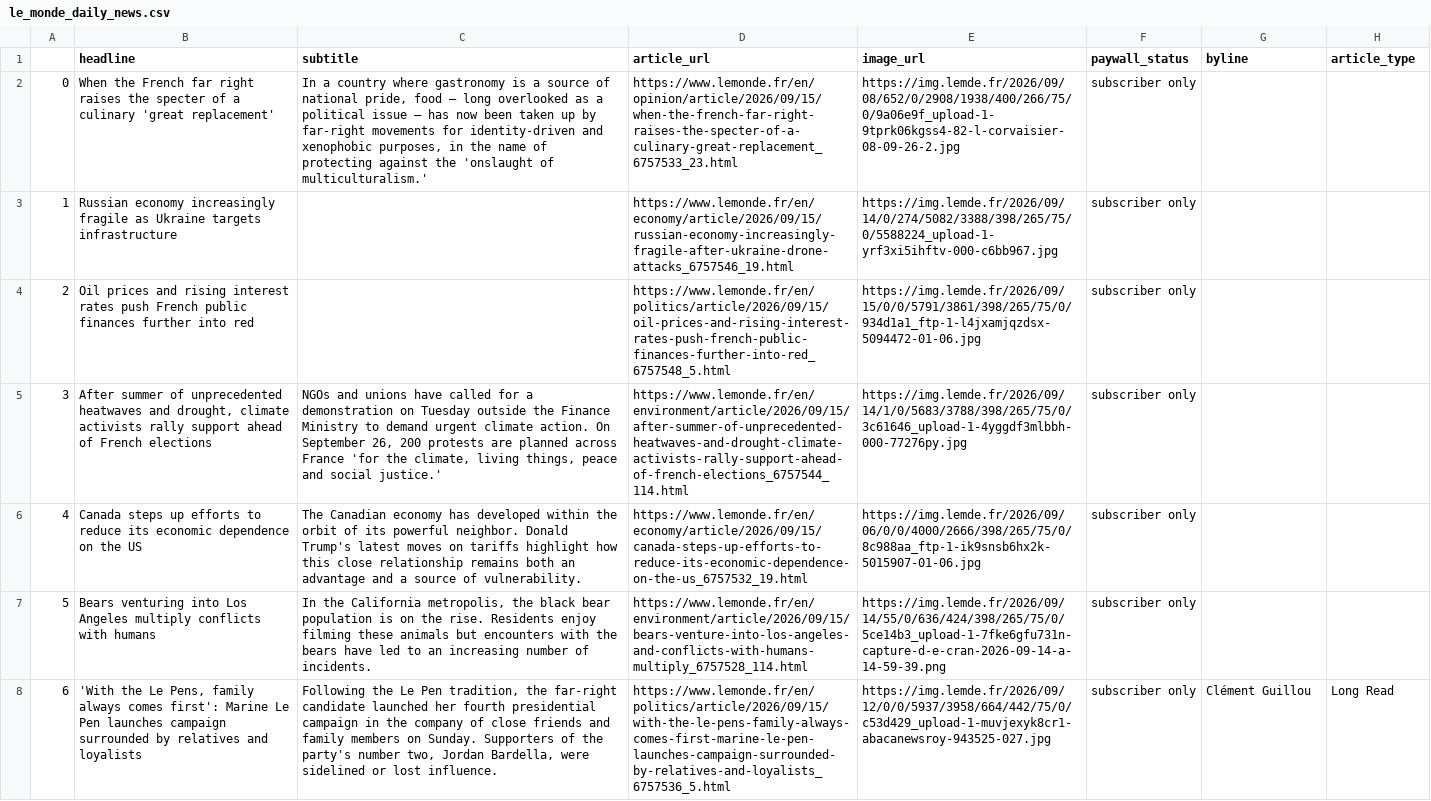
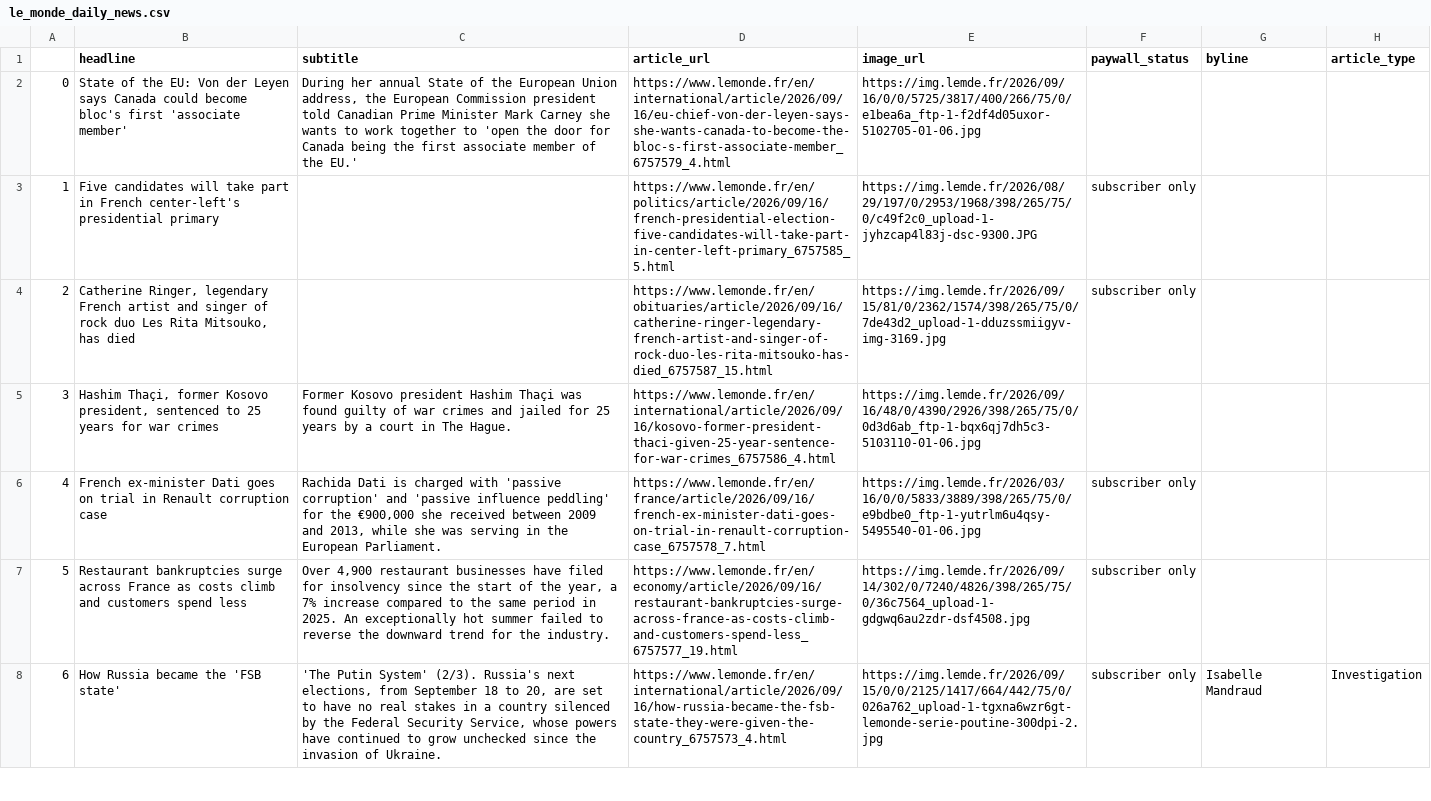
Before and after one commit to luciamack/auto_updating_headline_scraper_le_monde, a CSV file: le_monde_daily_news.csv, drawn as a sheet; only a part is shown; the diff covers the shown part only; the diff names each change by its address in the sheet, - before the commit and + after, or states it on an @@ line.

```diff
--- a/le_monde_daily_news.csv
+++ b/le_monde_daily_news.csv
-B2 (headline): When the French far right raises the specter of a culinary 'great replacement'
+B2 (headline): State of the EU: Von der Leyen says Canada could become bloc's first 'associate member'
-C2 (subtitle): In a country where gastronomy is a source of national pride, food – long overlooked as a political issue – has now been taken up by far-right movements for identity-driven and xenophobic purposes, in the name of protecting against the 'onslaught of multiculturalism.'
+C2 (subtitle): During her annual State of the European Union address, the European Commission president told Canadian Prime Minister Mark Carney she wants to work together to 'open the door for Canada being the first associate member of the EU.'
-D2 (article_url): https://www.lemonde.fr/en/opinion/article/2026/09/15/when-the-french-far-right-raises-the-specter-of-a-culinary-great-replacement_6757533_23.html
+D2 (article_url): https://www.lemonde.fr/en/international/article/2026/09/16/eu-chief-von-der-leyen-says-she-wants-canada-to-become-the-bloc-s-first-associate-member_6757579_4.html
-E2 (image_url): https://img.lemde.fr/2026/09/08/652/0/2908/1938/400/266/75/0/9a06e9f_upload-1-9tprk06kgss4-82-l-corvaisier-08-09-26-2.jpg
+E2 (image_url): https://img.lemde.fr/2026/09/16/0/0/5725/3817/400/266/75/0/e1bea6a_ftp-1-f2df4d05uxor-5102705-01-06.jpg
-F2 (paywall_status): subscriber only
+F2 (paywall_status): (empty)
-B3 (headline): Russian economy increasingly fragile as Ukraine targets infrastructure
+B3 (headline): Five candidates will take part in French center-left's presidential primary
-D3 (article_url): https://www.lemonde.fr/en/economy/article/2026/09/15/russian-economy-increasingly-fragile-after-ukraine-drone-attacks_6757546_19.html
+D3 (article_url): https://www.lemonde.fr/en/politics/article/2026/09/16/french-presidential-election-five-candidates-will-take-part-in-center-left-primary_6757585_5.html
-E3 (image_url): https://img.lemde.fr/2026/09/14/0/274/5082/3388/398/265/75/0/5588224_upload-1-yrf3xi5ihftv-000-c6bb967.jpg
+E3 (image_url): https://img.lemde.fr/2026/08/29/197/0/2953/1968/398/265/75/0/c49f2c0_upload-1-jyhzcap4l83j-dsc-9300.JPG
-B4 (headline): Oil prices and rising interest rates push French public finances further into red
+B4 (headline): Catherine Ringer, legendary French artist and singer of rock duo Les Rita Mitsouko, has died
-D4 (article_url): https://www.lemonde.fr/en/politics/article/2026/09/15/oil-prices-and-rising-interest-rates-push-french-public-finances-further-into-red_6757548_5.html
+D4 (article_url): https://www.lemonde.fr/en/obituaries/article/2026/09/16/catherine-ringer-legendary-french-artist-and-singer-of-rock-duo-les-rita-mitsouko-has-died_6757587_15.html
-E4 (image_url): https://img.lemde.fr/2026/09/15/0/0/5791/3861/398/265/75/0/934d1a1_ftp-1-l4jxamjqzdsx-5094472-01-06.jpg
+E4 (image_url): https://img.lemde.fr/2026/09/15/81/0/2362/1574/398/265/75/0/7de43d2_upload-1-dduzssmiigyv-img-3169.jpg
-B5 (headline): After summer of unprecedented heatwaves and drought, climate activists rally support ahead of French elections
+B5 (headline): Hashim Thaçi, former Kosovo president, sentenced to 25 years for war crimes
-C5 (subtitle): NGOs and unions have called for a demonstration on Tuesday outside the Finance Ministry to demand urgent climate action. On September 26, 200 protests are planned across France 'for the climate, living things, peace and social justice.'
+C5 (subtitle): Former Kosovo president Hashim Thaçi was found guilty of war crimes and jailed for 25 years by a court in The Hague.
-D5 (article_url): https://www.lemonde.fr/en/environment/article/2026/09/15/after-summer-of-unprecedented-heatwaves-and-drought-climate-activists-rally-support-ahead-of-french-elections_6757544_114.html
+D5 (article_url): https://www.lemonde.fr/en/international/article/2026/09/16/kosovo-former-president-thaci-given-25-year-sentence-for-war-crimes_6757586_4.html
-E5 (image_url): https://img.lemde.fr/2026/09/14/1/0/5683/3788/398/265/75/0/3c61646_upload-1-4yggdf3mlbbh-000-77276py.jpg
+E5 (image_url): https://img.lemde.fr/2026/09/16/48/0/4390/2926/398/265/75/0/0d3d6ab_ftp-1-bqx6qj7dh5c3-5103110-01-06.jpg
-F5 (paywall_status): subscriber only
+F5 (paywall_status): (empty)
-B6 (headline): Canada steps up efforts to reduce its economic dependence on the US
+B6 (headline): French ex-minister Dati goes on trial in Renault corruption case
-C6 (subtitle): The Canadian economy has developed within the orbit of its powerful neighbor. Donald Trump's latest moves on tariffs highlight how this close relationship remains both an advantage and a source of vulnerability.
+C6 (subtitle): Rachida Dati is charged with 'passive corruption' and 'passive influence peddling' for the €900,000 she received between 2009 and 2013, while she was serving in the European Parliament.
-D6 (article_url): https://www.lemonde.fr/en/economy/article/2026/09/15/canada-steps-up-efforts-to-reduce-its-economic-dependence-on-the-us_6757532_19.html
+D6 (article_url): https://www.lemonde.fr/en/france/article/2026/09/16/french-ex-minister-dati-goes-on-trial-in-renault-corruption-case_6757578_7.html
-E6 (image_url): https://img.lemde.fr/2026/09/06/0/0/4000/2666/398/265/75/0/8c988aa_ftp-1-ik9snsb6hx2k-5015907-01-06.jpg
+E6 (image_url): https://img.lemde.fr/2026/03/16/0/0/5833/3889/398/265/75/0/e9bdbe0_ftp-1-yutrlm6u4qsy-5495540-01-06.jpg
-B7 (headline): Bears venturing into Los Angeles multiply conflicts with humans
+B7 (headline): Restaurant bankruptcies surge across France as costs climb and customers spend less
-C7 (subtitle): In the California metropolis, the black bear population is on the rise. Residents enjoy filming these animals but encounters with the bears have led to an increasing number of incidents.
+C7 (subtitle): Over 4,900 restaurant businesses have filed for insolvency since the start of the year, a 7% increase compared to the same period in 2025. An exceptionally hot summer failed to reverse the downward trend for the industry.
-D7 (article_url): https://www.lemonde.fr/en/environment/article/2026/09/15/bears-venture-into-los-angeles-and-conflicts-with-humans-multiply_6757528_114.html
+D7 (article_url): https://www.lemonde.fr/en/economy/article/2026/09/16/restaurant-bankruptcies-surge-across-france-as-costs-climb-and-customers-spend-less_6757577_19.html
-E7 (image_url): https://img.lemde.fr/2026/09/14/55/0/636/424/398/265/75/0/5ce14b3_upload-1-7fke6gfu731n-capture-d-e-cran-2026-09-14-a-14-59-39.png
+E7 (image_url): https://img.lemde.fr/2026/09/14/302/0/7240/4826/398/265/75/0/36c7564_upload-1-gdgwq6au2zdr-dsf4508.jpg
-B8 (headline): 'With the Le Pens, family always comes first': Marine Le Pen launches campaign surrounded by relatives and loyalists
+B8 (headline): How Russia became the 'FSB state'
-C8 (subtitle): Following the Le Pen tradition, the far-right candidate launched her fourth presidential campaign in the company of close friends and family members on Sunday. Supporters of the party's number two, Jordan Bardella, were sidelined or lost influence.
+C8 (subtitle): 'The Putin System' (2/3). Russia's next elections, from September 18 to 20, are set to have no real stakes in a country silenced by the Federal Security Service, whose powers have continued to grow unchecked since the invasion of Ukraine.
-D8 (article_url): https://www.lemonde.fr/en/politics/article/2026/09/15/with-the-le-pens-family-always-comes-first-marine-le-pen-launches-campaign-surrounded-by-relatives-and-loyalists_6757536_5.html
+D8 (article_url): https://www.lemonde.fr/en/international/article/2026/09/16/how-russia-became-the-fsb-state-they-were-given-the-country_6757573_4.html
-E8 (image_url): https://img.lemde.fr/2026/09/12/0/0/5937/3958/664/442/75/0/c53d429_upload-1-muvjexyk8cr1-abacanewsroy-943525-027.jpg
+E8 (image_url): https://img.lemde.fr/2026/09/15/0/0/2125/1417/664/442/75/0/026a762_upload-1-tgxna6wzr6gt-lemonde-serie-poutine-300dpi-2.jpg
-G8 (byline): Clément Guillou
+G8 (byline): Isabelle Mandraud
-H8 (article_type): Long Read
+H8 (article_type): Investigation
```
Also changed, not shown: 64 edited cells elsewhere in this file, 1 other file.
